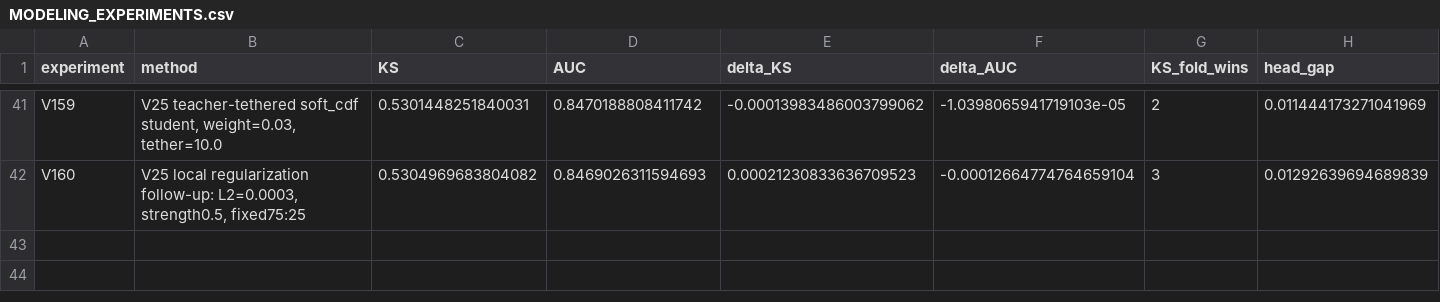
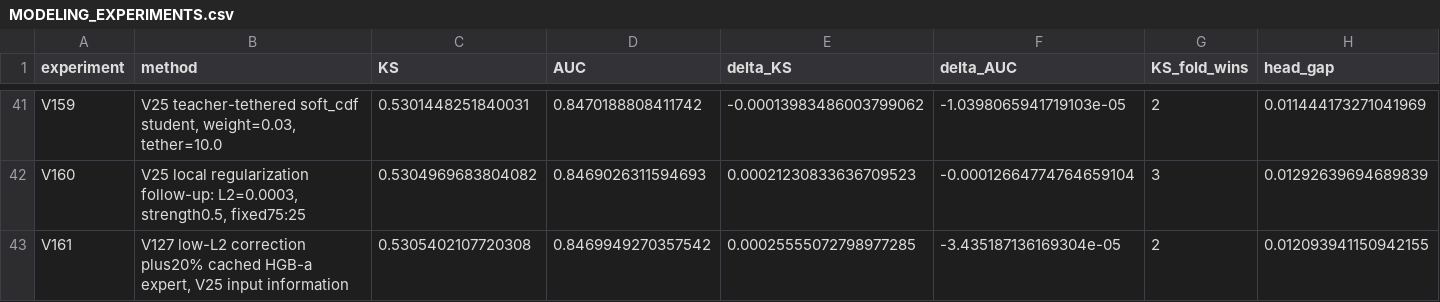
Before and after one commit to TaqiyudinMiftah/Logika, a CSV file: insight/adit/v25_research/v7/modeling/reports/MODELING_EXPERIMENTS.csv, drawn as a sheet; only a part is shown, gaps mark what is left out; rows hold the shown columns only; the diff names each change by its address in the sheet, - before the commit and + after, or states it on an @@ line.

```diff
--- a/insight/adit/v25_research/v7/modeling/reports/MODELING_EXPERIMENTS.csv
+++ b/insight/adit/v25_research/v7/modeling/reports/MODELING_EXPERIMENTS.csv
+row 43: V161 | V127 low-L2 correction plus20% cached HGB-a expert, V25 input information | 0.5305402107720308 | 0.8469949270357542 | 0.00025555072798977285 | -3.435187136169304e-05 | 2 | 0.012093941150942155
```
Also changed, not shown: insight/adit/v25_research/EXPERIMENTS.csv, 16 other files.
